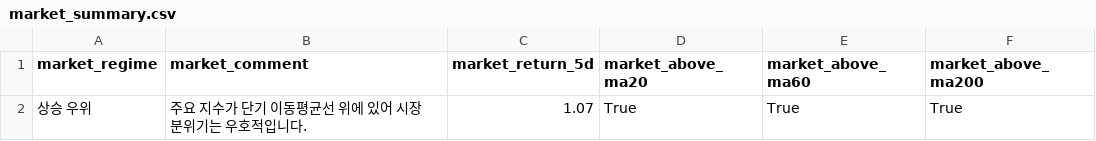
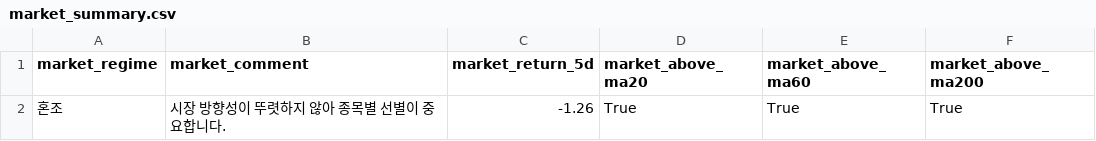
Before and after one commit to kyungseokpark/Stock_Agent_rev, a CSV file: output/us/market_summary.csv, drawn as a sheet.

```diff
--- a/output/us/market_summary.csv
+++ b/output/us/market_summary.csv
@@ -1,2 +1,2 @@
 market_regime,market_comment,market_return_5d,market_above_ma20,market_above_ma60,market_above_ma200
-상승 우위,주요 지수가 단기 이동평균선 위에 있어 시장 분위기는 우호적입니다.,1.07,True,True,True
+혼조,시장 방향성이 뚜렷하지 않아 종목별 선별이 중요합니다.,-1.26,True,True,True
```
Also changed, not shown: output/us/full_result.csv, output/us/top5.csv, 5 other files.
